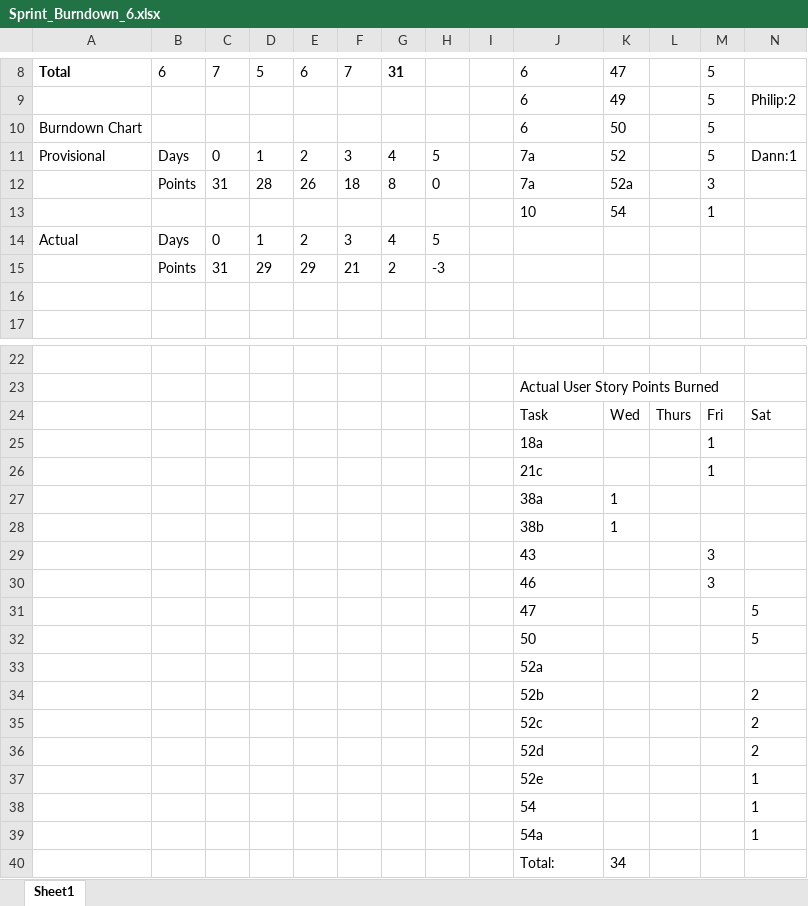
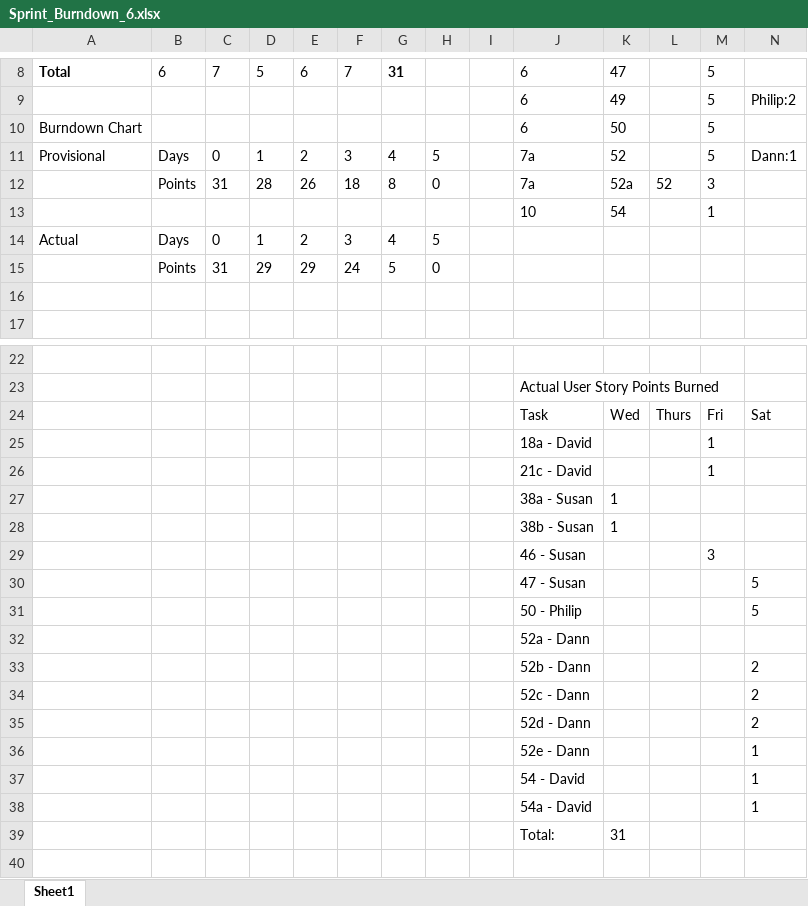
Before and after one commit to obDann/TEQApp, an Excel workbook: teamOverview/sprintBacklog/sprint_6/Sprint_Burndown_6.xlsx, sheet Sheet1, drawn as a sheet; only a part is shown, gaps mark what is left out; values as stored, in another font and other column widths than the file's, no borders; charts and pictures not drawn; removed rows and columns are numbered as before the commit, all else as after; rows hold the shown columns only; the diff names each change by its address in the sheet, - before the commit and + after, or states it on an @@ line.

```diff
--- a/teamOverview/sprintBacklog/sprint_6/Sprint_Burndown_6.xlsx (sheet Sheet1)
+++ b/teamOverview/sprintBacklog/sprint_6/Sprint_Burndown_6.xlsx (sheet Sheet1)
-L12: (empty)
+L12: 52
-F15: 21
+F15: 24
-G15: 2
+G15: 5
-H15: -3
+H15: 0
-J25: 18a
+J25: 18a - David
-J26: 21c
+J26: 21c - David
-J27: 38a
+J27: 38a - Susan
-J28: 38b
+J28: 38b - Susan
-row 29:  |  |  |  |  |  |  |  |  | 43 |  |  | 3
-J29: 46
+J29: 46 - Susan
-J30: 47
+J30: 47 - Susan
-J31: 50
+J31: 50 - Philip
-J32: 52a
+J32: 52a - Dann
-J33: 52b
+J33: 52b - Dann
-J34: 52c
+J34: 52c - Dann
-J35: 52d
+J35: 52d - Dann
-J36: 52e
+J36: 52e - Dann
-J37: 54
+J37: 54 - David
-J38: 54a
+J38: 54a - David
-K39: 34
+K39: 31
```
Also changed, not shown: formulas that keep their value, charts or pictures, teamOverview/sprintBacklog/sprint_6/Sprint_Plan_6.xlsx, 2 other files.
